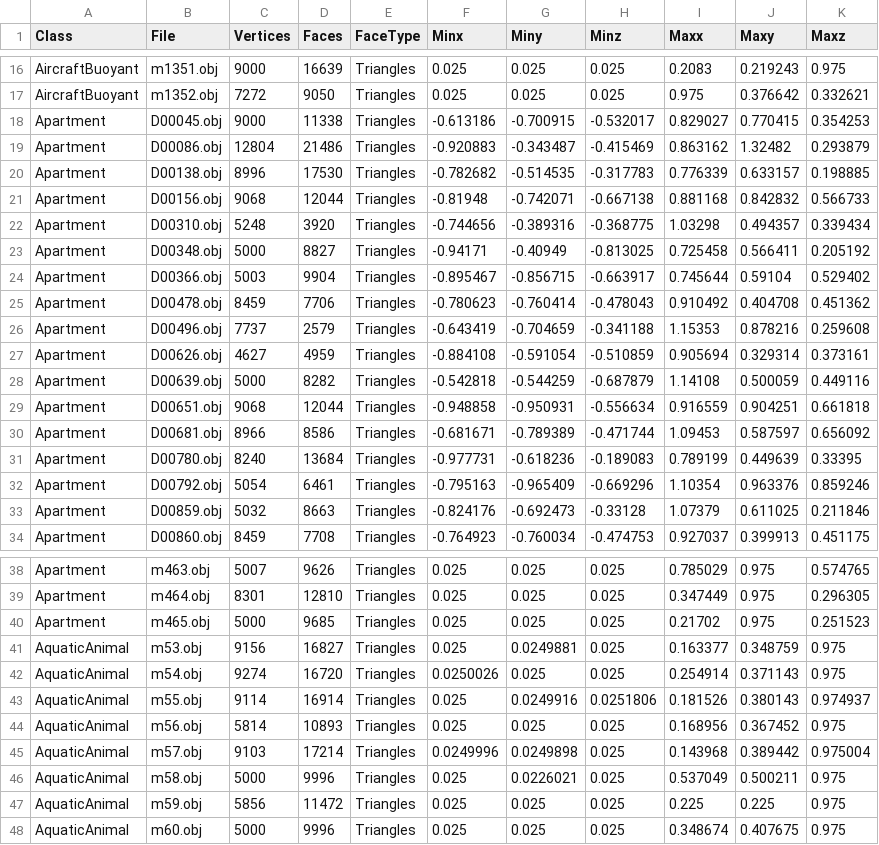
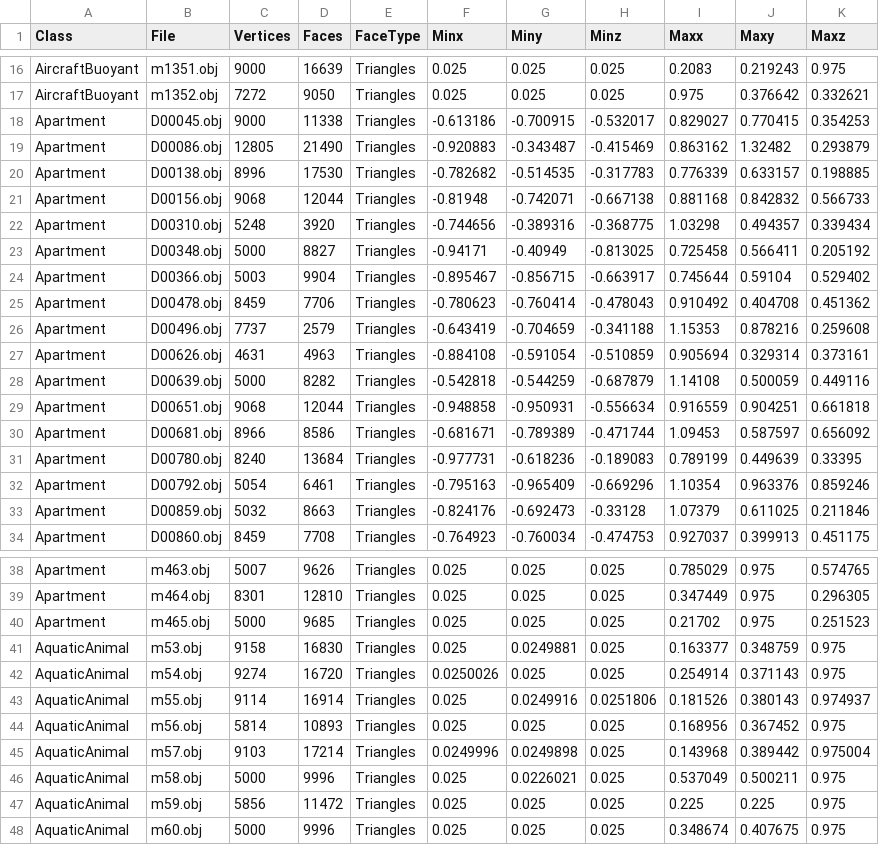
Before and after one commit to domdoesbu/MMR_Project, a CSV file: MMR_Project/shape_analysis_resamp.csv, drawn as a sheet; only a part is shown, gaps mark what is left out.

```diff
--- a/MMR_Project/shape_analysis_resamp.csv
+++ b/MMR_Project/shape_analysis_resamp.csv
@@ -18,3 +18,3 @@ AircraftBuoyant,m1352.obj,7272,9050,"Triangles",0.025,0.025,0.025,0.975,0.376642
 Apartment,D00045.obj,9000,11338,"Triangles",-0.613186,-0.700915,-0.532017,0.829027,0.770415,0.354253
-Apartment,D00086.obj,12804,21486,"Triangles",-0.920883,-0.343487,-0.415469,0.863162,1.32482,0.293879
+Apartment,D00086.obj,12805,21490,"Triangles",-0.920883,-0.343487,-0.415469,0.863162,1.32482,0.293879
 Apartment,D00138.obj,8996,17530,"Triangles",-0.782682,-0.514535,-0.317783,0.776339,0.633157,0.198885
@@ -26,3 +26,3 @@ Apartment,D00478.obj,8459,7706,"Triangles",-0.780623,-0.760414,-0.478043,0.91049
 Apartment,D00496.obj,7737,2579,"Triangles",-0.643419,-0.704659,-0.341188,1.15353,0.878216,0.259608
-Apartment,D00626.obj,4627,4959,"Triangles",-0.884108,-0.591054,-0.510859,0.905694,0.329314,0.373161
+Apartment,D00626.obj,4631,4963,"Triangles",-0.884108,-0.591054,-0.510859,0.905694,0.329314,0.373161
 Apartment,D00639.obj,5000,8282,"Triangles",-0.542818,-0.544259,-0.687879,1.14108,0.500059,0.449116
@@ -40,3 +40,3 @@ Apartment,m464.obj,8301,12810,"Triangles",0.025,0.025,0.025,0.347449,0.975,0.296
 Apartment,m465.obj,5000,9685,"Triangles",0.025,0.025,0.025,0.21702,0.975,0.251523
-AquaticAnimal,m53.obj,9156,16827,"Triangles",0.025,0.0249881,0.025,0.163377,0.348759,0.975
+AquaticAnimal,m53.obj,9158,16830,"Triangles",0.025,0.0249881,0.025,0.163377,0.348759,0.975
 AquaticAnimal,m54.obj,9274,16720,"Triangles",0.0250026,0.025,0.025,0.254914,0.371143,0.975
```
Also changed, not shown: MMR_Project/shape_analysis_resamp_norm.csv, 15 other files.
